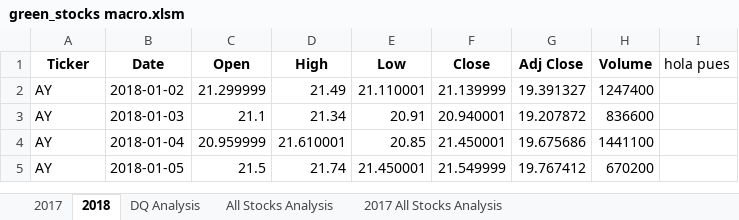
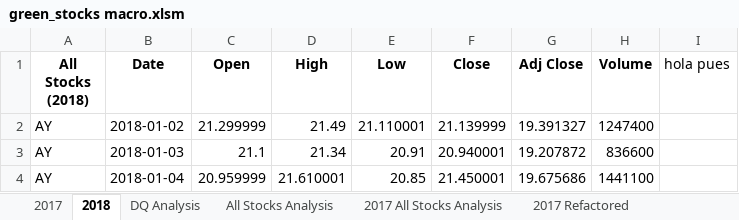
Before and after one commit to bartblack13/stock-analysis, an Excel workbook: green_stocks macro.xlsm, sheet 2018, drawn as a sheet; only a part is shown; the shorter side is filled out with more unchanged rows; values as stored, in another font and other column widths than the file's, no borders; the diff names each change by its address in the sheet, - before the commit and + after, or states it on an @@ line.

Commit message:
refactored code for challenge

```diff
--- a/green_stocks macro.xlsm (sheet 2018)
+++ b/green_stocks macro.xlsm (sheet 2018)
+sheet tab: 2017 Refactored
-A1: Ticker
+A1: All Stocks (2018)
```
Also changed, not shown: sheet 2017 All Stocks Analysis, sheet All Stocks Analysis, other sheet tabs, charts or pictures.
